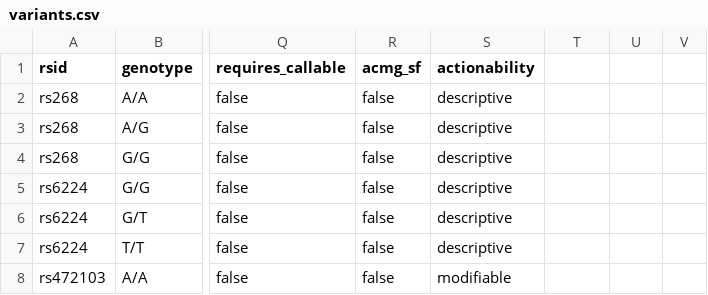
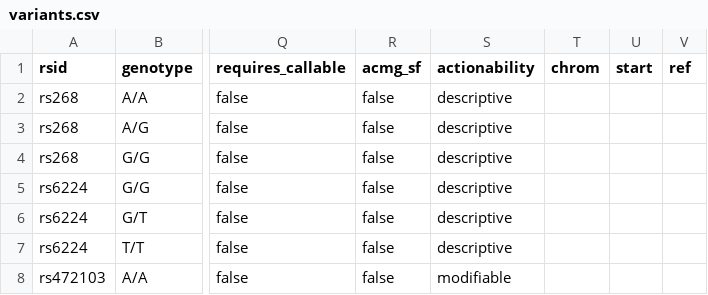
Before and after one commit to dna-seq/longevity-loci, a CSV file: module/variants.csv, drawn as a sheet; only a part is shown, gaps mark what is left out; the diff names each change by its address in the sheet, - before the commit and + after, or states it on an @@ line.

```diff
--- a/module/variants.csv
+++ b/module/variants.csv
-T1: (empty)
+T1: chrom
-U1: (empty)
+U1: start
-V1: (empty)
+V1: ref
```
Also changed, not shown: module/studies.csv, 1 other file.
